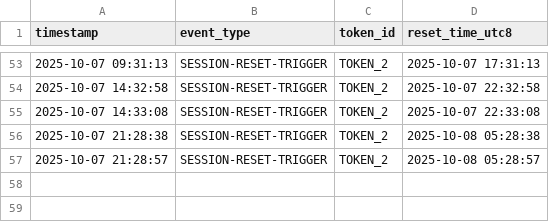
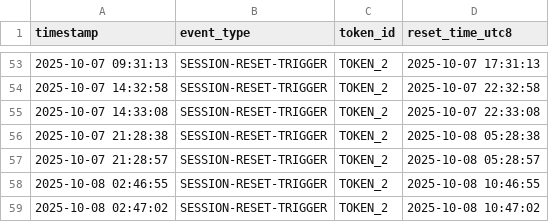
Before and after one commit to codeotter0201/claude-daily-check-in, a CSV file: logs/202510-session-log.csv, drawn as a sheet; only a part is shown, gaps mark what is left out.

```diff
--- a/logs/202510-session-log.csv
+++ b/logs/202510-session-log.csv
@@ -57 +57,3 @@ timestamp,event_type,token_id,reset_time_utc8
 2025-10-07 21:28:57,SESSION-RESET-TRIGGER,TOKEN_2,2025-10-08 05:28:57
+2025-10-08 02:46:55,SESSION-RESET-TRIGGER,TOKEN_2,2025-10-08 10:46:55
+2025-10-08 02:47:02,SESSION-RESET-TRIGGER,TOKEN_2,2025-10-08 10:47:02
```
